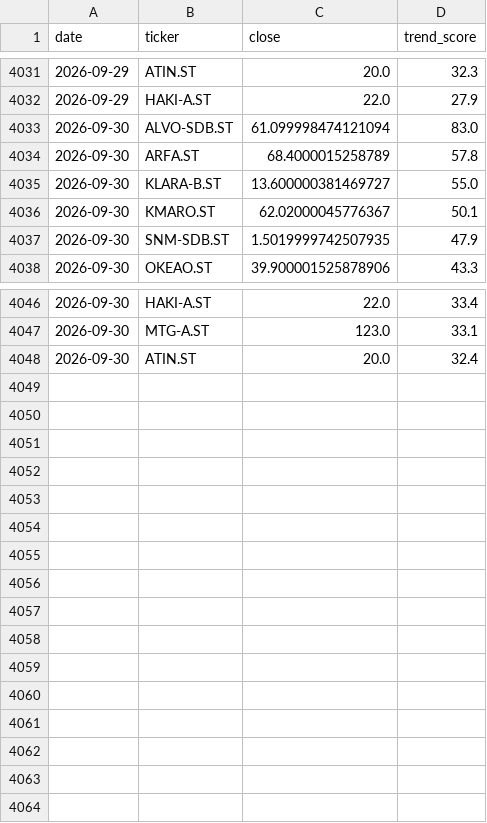
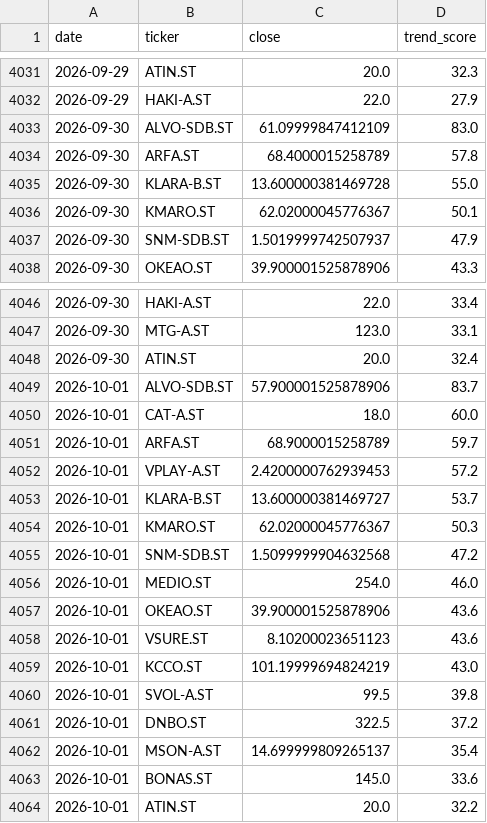
Before and after one commit to BenganTempest/Veloslimwhite, a CSV file: data/history.csv, drawn as a sheet; only a part is shown, gaps mark what is left out.

```diff
--- a/data/history.csv
+++ b/data/history.csv
@@ -4032,7 +4032,7 @@ date,ticker,close,trend_score
 2026-09-29,HAKI-A.ST,22.0,27.9
-2026-09-30,ALVO-SDB.ST,61.099998474121094,83.0
+2026-09-30,ALVO-SDB.ST,61.09999847412109,83.0
 2026-09-30,ARFA.ST,68.4000015258789,57.8
-2026-09-30,KLARA-B.ST,13.600000381469727,55.0
+2026-09-30,KLARA-B.ST,13.600000381469728,55.0
 2026-09-30,KMARO.ST,62.02000045776367,50.1
-2026-09-30,SNM-SDB.ST,1.5019999742507935,47.9
+2026-09-30,SNM-SDB.ST,1.5019999742507937,47.9
 2026-09-30,OKEAO.ST,39.900001525878906,43.3
@@ -4048 +4048,17 @@ date,ticker,close,trend_score
 2026-09-30,ATIN.ST,20.0,32.4
+2026-10-01,ALVO-SDB.ST,57.900001525878906,83.7
+2026-10-01,CAT-A.ST,18.0,60.0
+2026-10-01,ARFA.ST,68.9000015258789,59.7
+2026-10-01,VPLAY-A.ST,2.4200000762939453,57.2
+2026-10-01,KLARA-B.ST,13.600000381469727,53.7
+2026-10-01,KMARO.ST,62.02000045776367,50.3
+2026-10-01,SNM-SDB.ST,1.5099999904632568,47.2
+2026-10-01,MEDIO.ST,254.0,46.0
+2026-10-01,OKEAO.ST,39.900001525878906,43.6
+2026-10-01,VSURE.ST,8.10200023651123,43.6
+2026-10-01,KCCO.ST,101.19999694824219,43.0
+2026-10-01,SVOL-A.ST,99.5,39.8
+2026-10-01,DNBO.ST,322.5,37.2
+2026-10-01,MSON-A.ST,14.699999809265137,35.4
+2026-10-01,BONAS.ST,145.0,33.6
+2026-10-01,ATIN.ST,20.0,32.2
```
Also changed, not shown: data/universe.csv, 1 other file.
